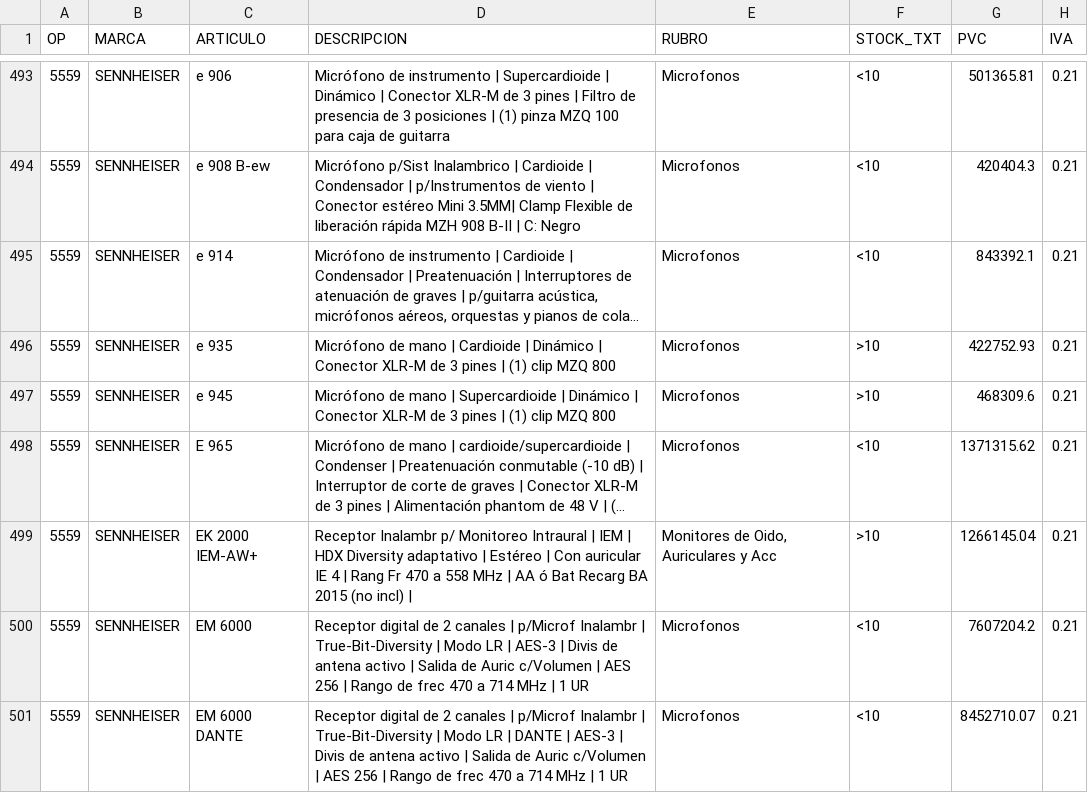
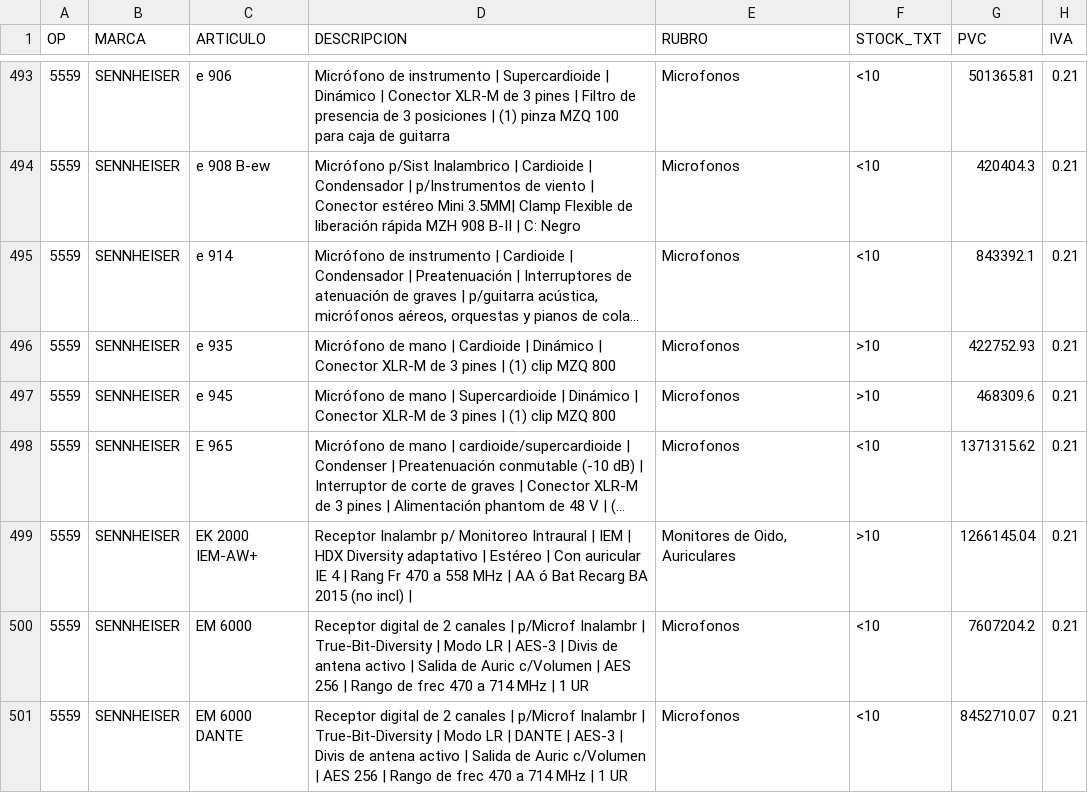
Before and after one commit to JConstenla12/tm-ingresos-test, a CSV file: ingresostm_junio.csv, drawn as a sheet; only a part is shown, gaps mark what is left out; long unchanged cells end in …; the diff covers the shown part only; the diff names each change by its address in the sheet, - before the commit and + after, or states it on an @@ line.

```diff
--- a/ingresostm_junio.csv
+++ b/ingresostm_junio.csv
-E499 (RUBRO): Monitores de Oido, Auriculares y Acc
+E499 (RUBRO): Monitores de Oido, Auriculares
```
Also changed, not shown: 10 edited cells elsewhere in this file, ingresostm_julio.csv, ingresostm_mayo.csv, 1 other file.
